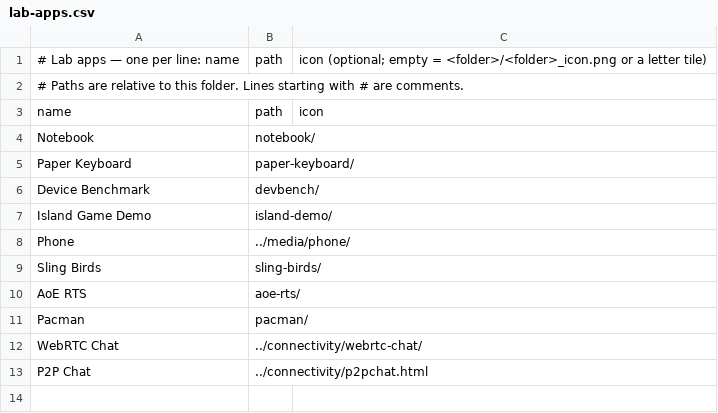
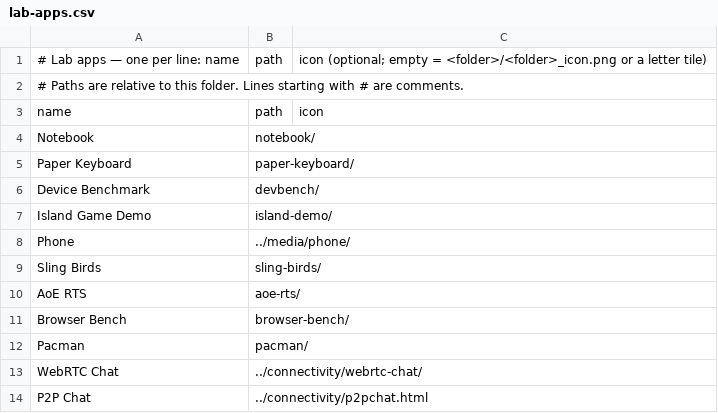
Before and after one commit to jor-teron/sites, a CSV file: apps/lab/lab-apps.csv, drawn as a sheet; the diff names each change by its address in the sheet, - before the commit and + after, or states it on an @@ line.

Commit message:
lab: add Browser Bench app (device info, features, CPU/2D/WebGL/GPU/storage/network/audio tests, game verdicts, JSON/TXT download)

```diff
--- a/apps/lab/lab-apps.csv
+++ b/apps/lab/lab-apps.csv
+row 11: Browser Bench | browser-bench/
```
Also changed, not shown: 6 other files.
